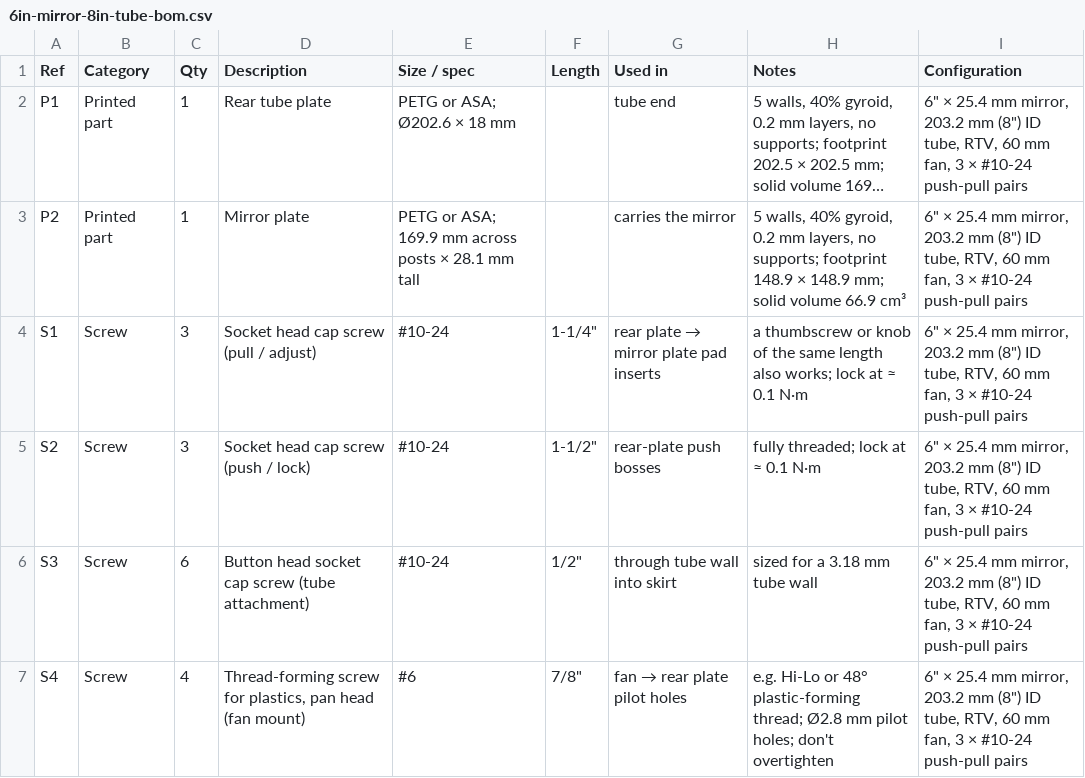
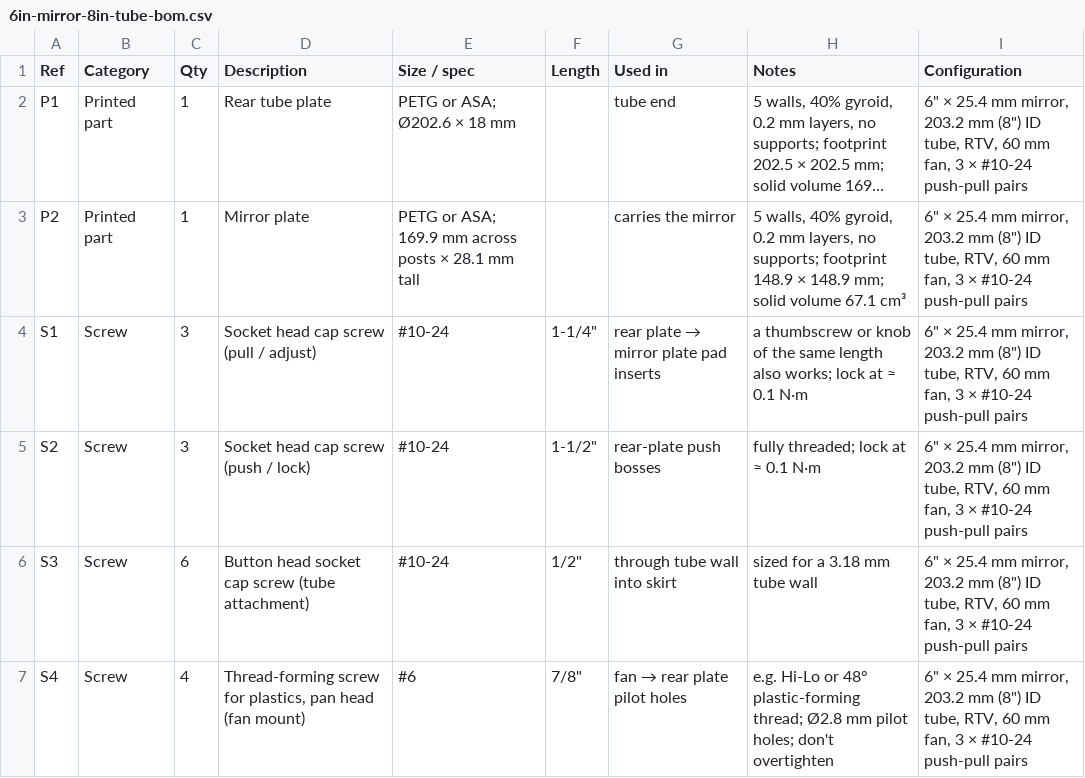
Before and after one commit to brainwagon/mirror-cell-designer, a CSV file: examples/6in-mirror-8in-tube/6in-mirror-8in-tube-bom.csv, drawn as a sheet; only a part is shown; long unchanged cells end in …; the diff names each change by its address in the sheet, - before the commit and + after, or states it on an @@ line.

```diff
--- a/examples/6in-mirror-8in-tube/6in-mirror-8in-tube-bom.csv
+++ b/examples/6in-mirror-8in-tube/6in-mirror-8in-tube-bom.csv
-H3 (Notes): …solid volume 66.9 cm³
+H3 (Notes): …solid volume 67.1 cm³
```
Also changed, not shown: examples/8in-mirror-10in-tube-spokes/8in-mirror-10in-tube-spokes-bom.csv, examples/8in-mirror-10in-tube/8in-mirror-10in-tube-bom.csv, 22 other files.
